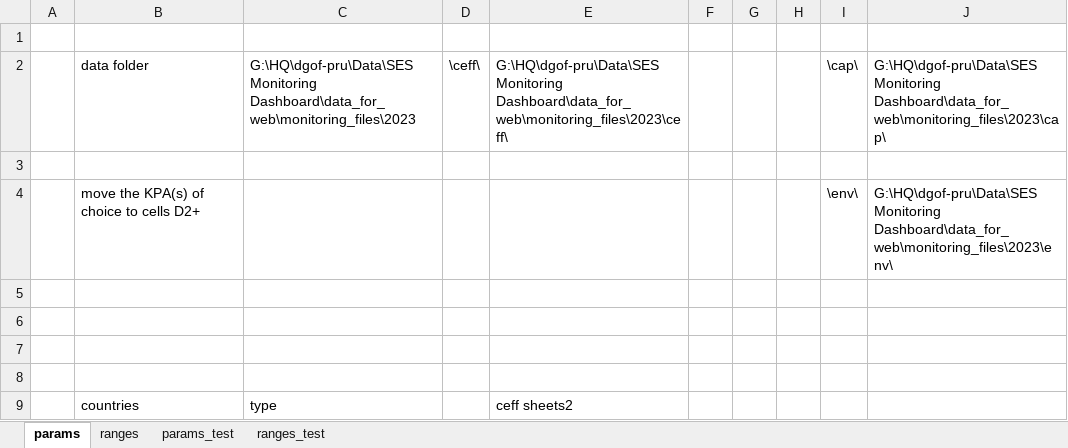
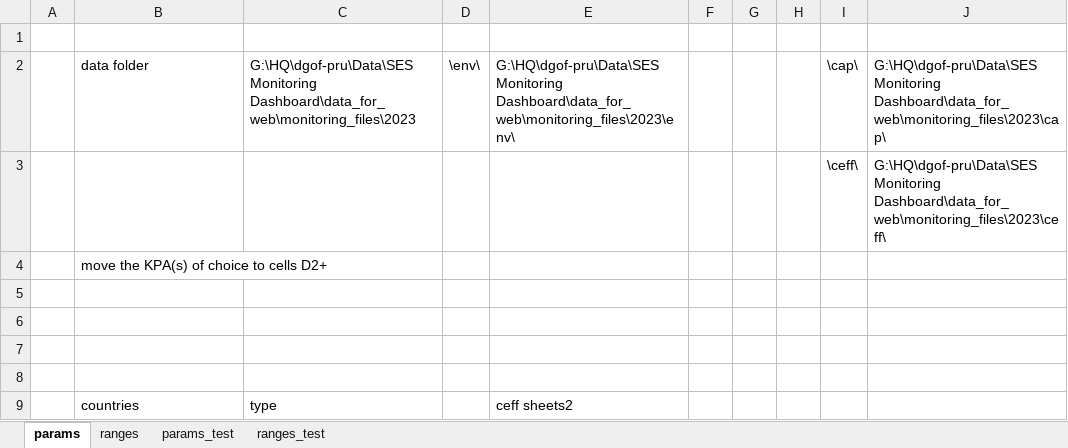
Before and after one commit to ses-eu/prb-annex2, an Excel workbook: format_annex2_files.xlsm, sheet params, drawn as a sheet; only a part is shown; values as stored, in another font and other column widths than the file's, no borders; charts and pictures not drawn; the diff names each change by its address in the sheet, - before the commit and + after, or states it on an @@ line.

Commit message:
pick up titles from cap enr monitoring files

```diff
--- a/format_annex2_files.xlsm (sheet params)
+++ b/format_annex2_files.xlsm (sheet params)
-D2: \ceff\
+D2: \env\
-E2: G:\HQ\dgof-pru\Data\SES Monitoring Dashboard\data_for_web\monitoring_files\2023\ceff\
+E2: G:\HQ\dgof-pru\Data\SES Monitoring Dashboard\data_for_web\monitoring_files\2023\env\
-row 3: (empty)
+row 3:  |  |  |  |  |  |  |  | \ceff\ | G:\HQ\dgof-pru\Data\SES Monitoring Dashboard\data_for_web\monitoring_files\2023\ceff\
-I4: \env\
+I4: (empty)
-J4: G:\HQ\dgof-pru\Data\SES Monitoring Dashboard\data_for_web\monitoring_files\2023\env\
+J4: (empty)
```
Also changed, not shown: sheet ranges, 2 other files.
